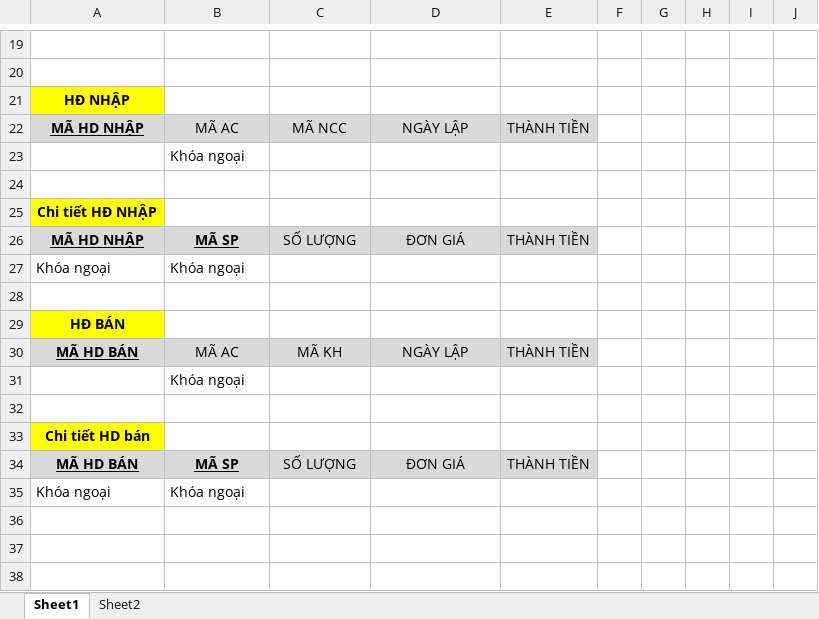
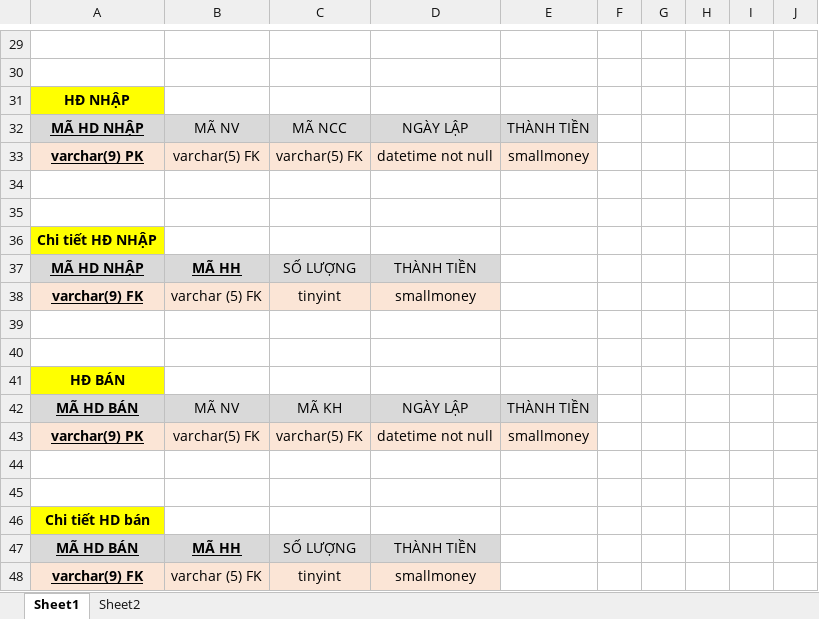
Before and after one commit to HOangAG2207/DoAn_LapTrinhDotNet, an Excel workbook: Data.xlsx, sheet Sheet1, drawn as a sheet; only a part is shown, gaps mark what is left out; values as stored, in another font and other column widths than the file's, no borders; removed rows and columns are numbered as before the commit, all else as after; the diff covers the shown part only; the diff names each change by its address in the sheet, - before the commit and + after, or states it on an @@ line.

Commit message:
Hoàn thành 1 vài form thao tác

```diff
--- a/Data.xlsx (sheet Sheet1)
+++ b/Data.xlsx (sheet Sheet1)
-B32: MÃ AC
+B32: MÃ NV
+row 33: varchar(9) PK | varchar(5) FK | varchar(5) FK | datetime not null | smallmoney
-B34: Khóa ngoại
+B34: (empty)
-B37: MÃ SP
+B37: MÃ HH
-D37: ĐƠN GIÁ
+D37: THÀNH TIỀN
-E37: THÀNH TIỀN
+E37: (empty)
-E37 fill: #D9D9D9
+E37 fill: none
+row 38: varchar(9) FK | varchar (5) FK | tinyint | smallmoney
-row 39: Khóa ngoại | Khóa ngoại
+row 39: (empty)
-B42: MÃ AC
+B42: MÃ NV
+row 43: varchar(9) PK | varchar(5) FK | varchar(5) FK | datetime not null | smallmoney
-B44: Khóa ngoại
+B44: (empty)
-B47: MÃ SP
+B47: MÃ HH
-D47: ĐƠN GIÁ
+D47: THÀNH TIỀN
-E47: THÀNH TIỀN
+E47: (empty)
-E47 fill: #D9D9D9
+E47 fill: none
-row 35: Khóa ngoại | Khóa ngoại
+row 48: varchar(9) FK | varchar (5) FK | tinyint | smallmoney
```
Also changed, not shown: 14 added rows, 4 removed rows, 1 moved row, 10 edited cells and cell formats elsewhere in this sheet, 37 other files.
